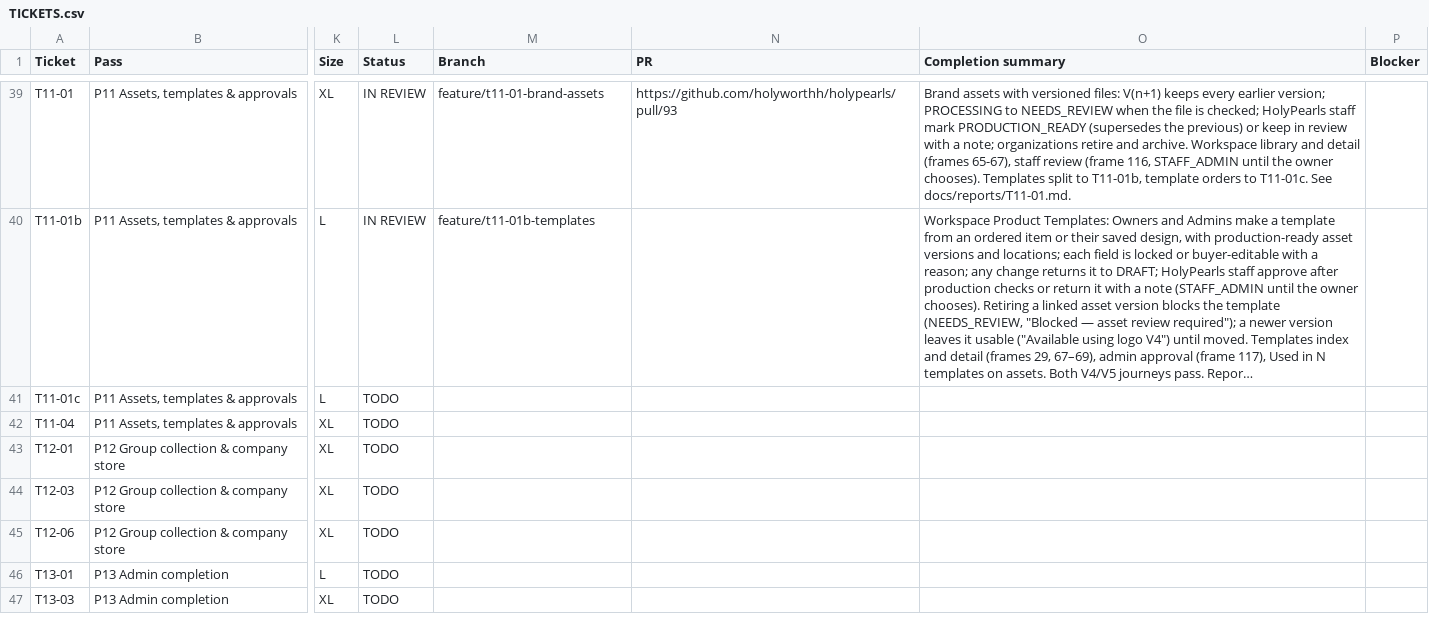
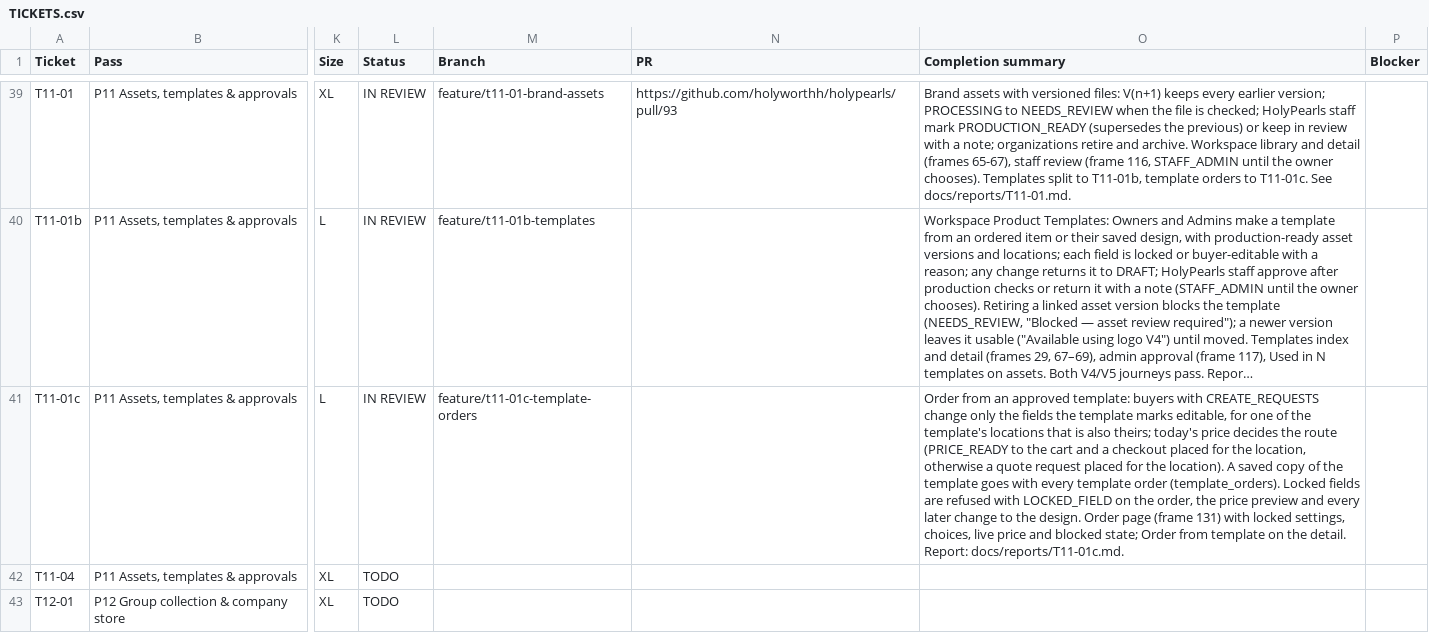
Before and after one commit to holyworthh/holypearls, a CSV file: docs/tracker/TICKETS.csv, drawn as a sheet; only a part is shown, gaps mark what is left out; the shorter side is filled out with more unchanged rows; long unchanged cells end in …; the diff names each change by its address in the sheet, - before the commit and + after, or states it on an @@ line.

Commit message:
feat(t11-01c): template order page, OpenAPI, browser test, report and tracker

```diff
--- a/docs/tracker/TICKETS.csv
+++ b/docs/tracker/TICKETS.csv
-L41 (Status): TODO
+L41 (Status): IN REVIEW
-M41 (Branch): (empty)
+M41 (Branch): feature/t11-01c-template-orders
-O41 (Completion summary): (empty)
+O41 (Completion summary): Order from an approved template: buyers with CREATE_REQUESTS change only the fields the template marks editable, for one of the template's locations that is also theirs; today's price decides the route (PRICE_READY to the cart and a checkout placed for the location, otherwise a quote request placed for the location). A saved copy of the template goes with every template order (template_orders). Locked fields are refused with LOCKED_FIELD on the order, the price preview and every later change to the design. Order page (frame 131) with locked settings, choices, live price and blocked state; Order from template on the detail. Report: docs/reports/T11-01c.md.
```
Also changed, not shown: 8 other files.
